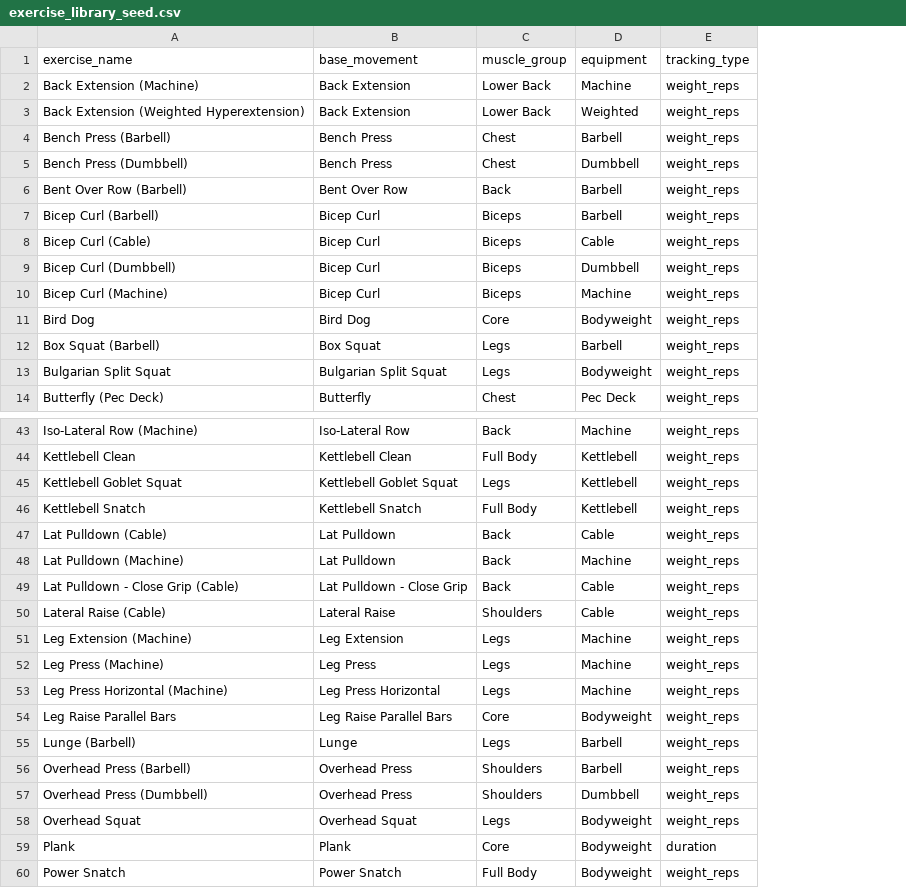
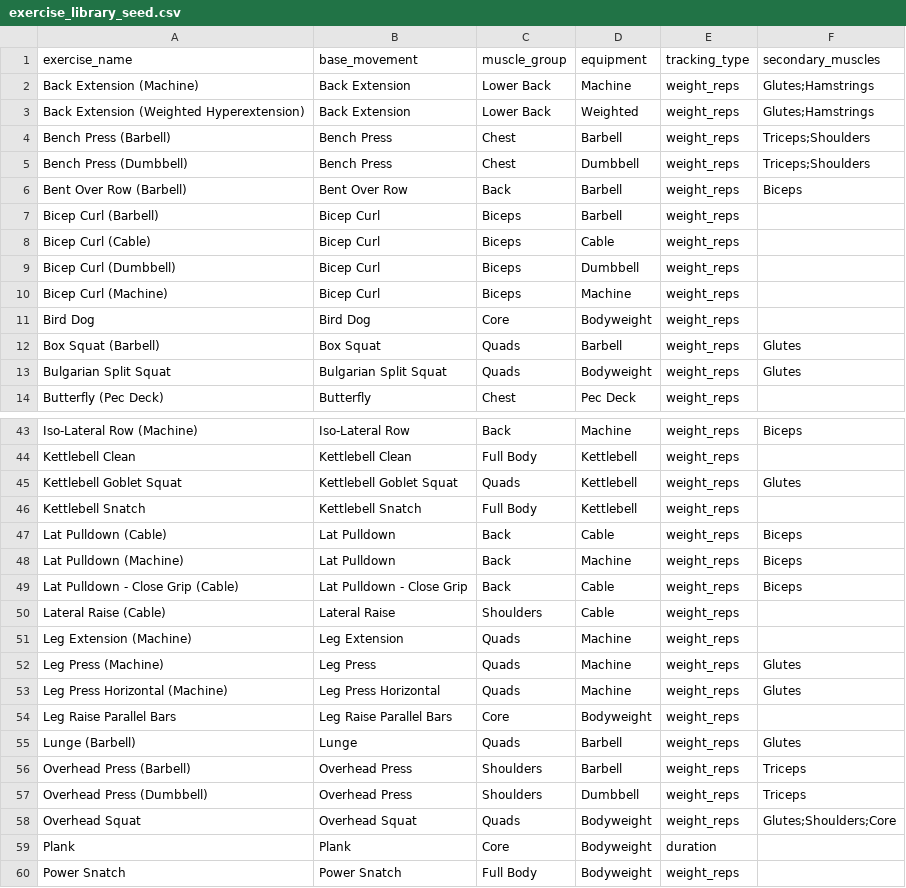
Before and after one commit to AlexGoldEBM/gym-app, a CSV file: exercise_library_seed.csv, drawn as a sheet; only a part is shown, gaps mark what is left out; the diff covers the shown part only; the diff names each change by its address in the sheet, - before the commit and + after, or states it on an @@ line.

```diff
--- a/exercise_library_seed.csv
+++ b/exercise_library_seed.csv
+column F (secondary_muscles), rows 2-13: Glutes;Hamstrings | Glutes;Hamstrings | Triceps;Shoulders | Triceps;Shoulders | Biceps |  |  |  |  |  | Glutes | Glutes; rows 43-58: Biceps |  | Glutes |  | Biceps | Biceps | Biceps |  |  | Glutes | Glutes |  | Glutes | Triceps | Triceps | Glutes;Shoulders;Core
-C12:C13 (muscle_group): Legs
+C12:C13 (muscle_group): Quads
-C45 (muscle_group): Legs
+C45 (muscle_group): Quads
-C51:C53 (muscle_group): Legs
+C51:C53 (muscle_group): Quads
-C55 (muscle_group): Legs
+C55 (muscle_group): Quads
-C58 (muscle_group): Legs
+C58 (muscle_group): Quads
```
Also changed, not shown: 6 edited cells elsewhere in this file, 16 other files.
